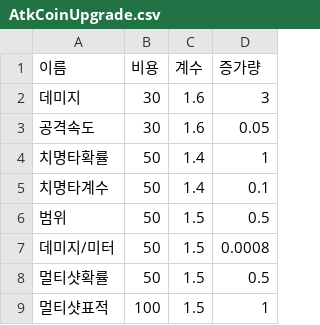
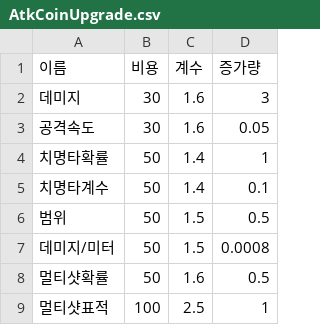
Before and after one commit to Adonis0219/Tower-Defense, a CSV file: Assets/Resources/AtkCoinUpgrade.csv, drawn as a sheet.

```diff
--- a/Assets/Resources/AtkCoinUpgrade.csv
+++ b/Assets/Resources/AtkCoinUpgrade.csv
@@ -7,3 +7,3 @@
 데미지/미터,50,1.5,0.0008
-멀티샷확률,50,1.5,0.5
-멀티샷표적,100,1.5,1
+멀티샷확률,50,1.6,0.5
+멀티샷표적,100,2.5,1
```
Also changed, not shown: 16 other files.
